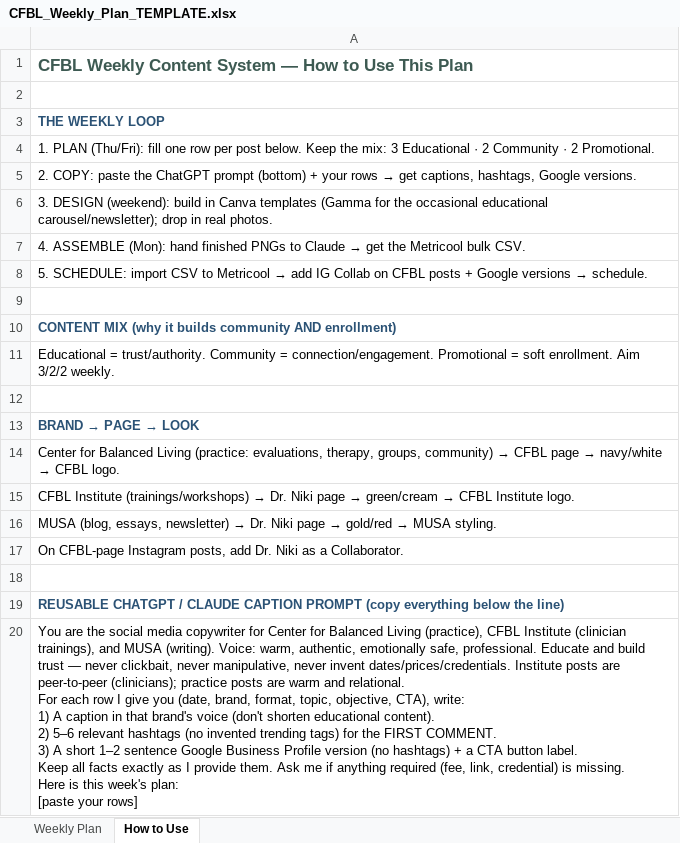
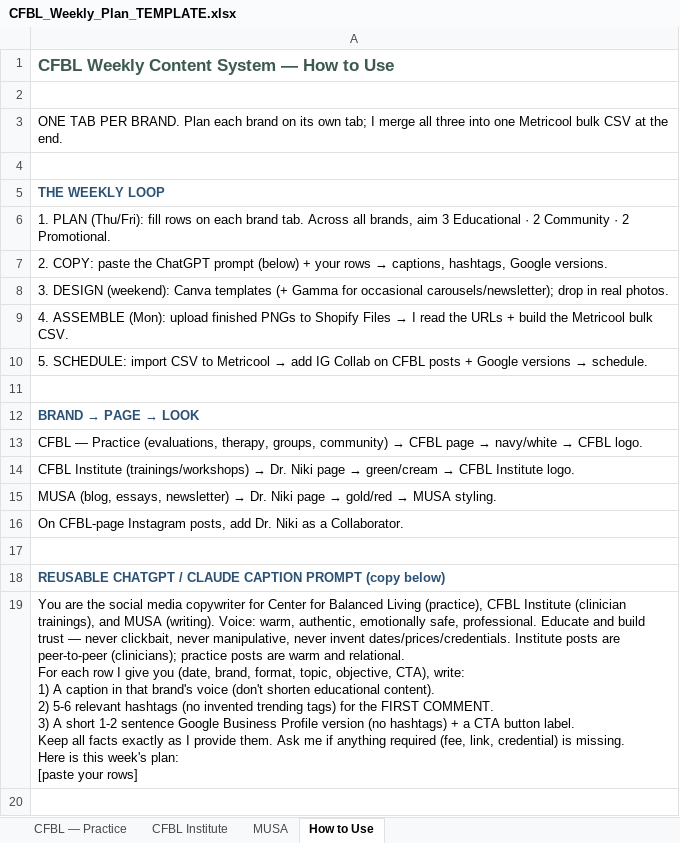
Before and after one commit to anserravalle/center-for-balanced-living, an Excel workbook: marketing/templates/CFBL_Weekly_Plan_TEMPLATE.xlsx, sheet How to Use, drawn as a sheet; values as stored, in another font and other column widths than the file's, no borders; removed rows and columns are numbered as before the commit, all else as after; ↵ is a line break in a cell; the diff names each change by its address in the sheet, - before the commit and + after, or states it on an @@ line.

```diff
--- a/marketing/templates/CFBL_Weekly_Plan_TEMPLATE.xlsx (sheet How to Use)
+++ b/marketing/templates/CFBL_Weekly_Plan_TEMPLATE.xlsx (sheet How to Use)
-sheet tab: Weekly Plan
+sheet tab: CFBL — Practice
+sheet tab: CFBL Institute
+sheet tab: MUSA
-A1: CFBL Weekly Content System — How to Use This Plan
+A1: CFBL Weekly Content System — How to Use
+row 2: (empty)
+row 3: ONE TAB PER BRAND. Plan each brand on its own tab; I merge all three into one Metricool bulk CSV at the end.
-A6: …(Thu/Fri): fill one row per post below. Keep the mix: 3 Educational…
+A6: …(Thu/Fri): fill rows on each brand tab. Across all brands, aim 3 Educational…
@@ A7: …ChatGPT prompt (bottom) + your rows → get captions, hashtags,… → …ChatGPT prompt (below) + your rows → captions, hashtags,… @@
-A8: …DESIGN (weekend): build in Canva templates (Gamma for the occasional educational carousel/newsletter); drop in…
+A8: …DESIGN (weekend): Canva templates (+ Gamma for occasional carousels/newsletter); drop in…
@@ A9: …ASSEMBLE (Mon): hand finished PNGs to Claude → get the Metricool… → …ASSEMBLE (Mon): upload finished PNGs to Shopify Files → I read the URLs + build the Metricool… @@
-row 10: CONTENT MIX (why it builds community AND enrollment)
-row 11: Educational = trust/authority. Community = connection/engagement. Promotional = soft enrollment. Aim 3/2/2 weekly.
-row 12: (empty)
-A13: Center for Balanced Living (practice: evaluations, therapy, groups,…
+A13: CFBL — Practice (evaluations, therapy, groups,…
-A18: …PROMPT (copy everything below the line)
+A18: …PROMPT (copy below)
-A19: …content). ↵ 2) 5–6 relevant hashtags (no invented trending tags) for the FIRST COMMENT. ↵ 3) A short 1–2 sentence Google…
+A19: …content). ↵ 2) 5-6 relevant hashtags (no invented trending tags) for the FIRST COMMENT. ↵ 3) A short 1-2 sentence Google…
```
Also changed, not shown: sheet CFBL — Practice.
